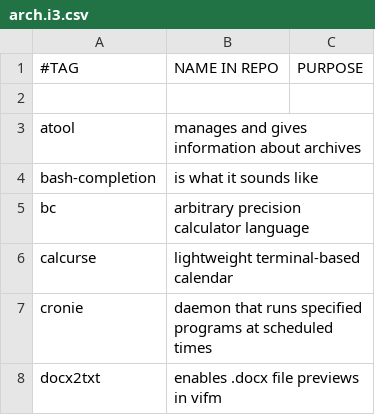
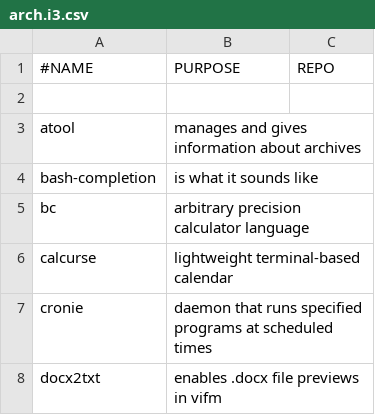
Before and after one commit to ispanos/anergos, a CSV file: programs/arch.i3.csv, drawn as a sheet; only a part is shown.

Commit message:
Update arch.i3.csv

```diff
--- a/programs/arch.i3.csv
+++ b/programs/arch.i3.csv
@@ -1,2 +1,2 @@
-#TAG,NAME IN REPO,PURPOSE
+#NAME,PURPOSE,REPO
 ,,
```
